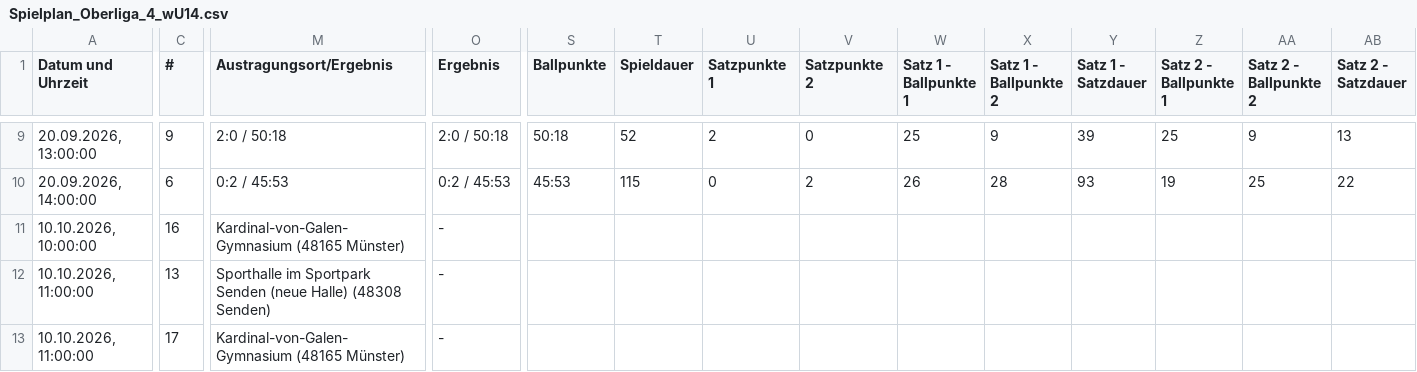
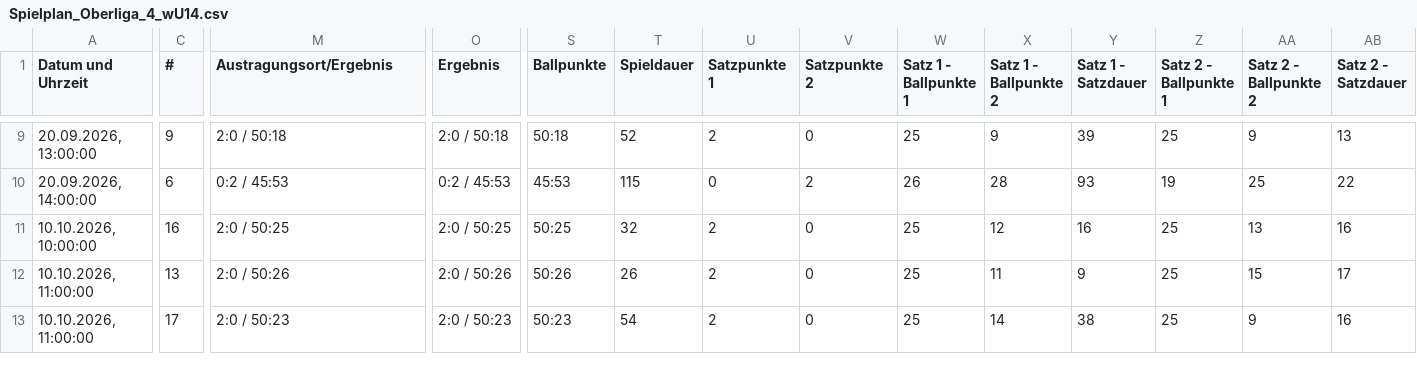
Before and after one commit to uscmuenster/USC-Spielplaene, a CSV file: csvdata/Spielplan_Oberliga_4_wU14.csv, drawn as a sheet; only a part is shown, gaps mark what is left out; the diff covers the shown part only; the diff names each change by its address in the sheet, - before the commit and + after, or states it on an @@ line.

```diff
--- a/csvdata/Spielplan_Oberliga_4_wU14.csv
+++ b/csvdata/Spielplan_Oberliga_4_wU14.csv
-M11 (Austragungsort/Ergebnis): Kardinal-von-Galen-Gymnasium (48165 Münster)
+M11 (Austragungsort/Ergebnis): 2:0 / 50:25
-O11 (Ergebnis): -
+O11 (Ergebnis): 2:0 / 50:25
-S11 (Ballpunkte): (empty)
+S11 (Ballpunkte): 50:25
-T11 (Spieldauer): (empty)
+T11 (Spieldauer): 32
-U11:U13 (Satzpunkte 1): (empty)
+U11:U13 (Satzpunkte 1): 2
-V11:V13 (Satzpunkte 2): (empty)
+V11:V13 (Satzpunkte 2): 0
-W11:W13 (Satz 1 - Ballpunkte 1): (empty)
+W11:W13 (Satz 1 - Ballpunkte 1): 25
-X11 (Satz 1 - Ballpunkte 2): (empty)
+X11 (Satz 1 - Ballpunkte 2): 12
-Y11 (Satz 1 - Satzdauer): (empty)
+Y11 (Satz 1 - Satzdauer): 16
-Z11:Z13 (Satz 2 - Ballpunkte 1): (empty)
+Z11:Z13 (Satz 2 - Ballpunkte 1): 25
-AA11 (Satz 2 - Ballpunkte 2): (empty)
+AA11 (Satz 2 - Ballpunkte 2): 13
-AB11 (Satz 2 - Satzdauer): (empty)
+AB11 (Satz 2 - Satzdauer): 16
-M12 (Austragungsort/Ergebnis): Sporthalle im Sportpark Senden (neue Halle) (48308 Senden)
+M12 (Austragungsort/Ergebnis): 2:0 / 50:26
-O12 (Ergebnis): -
+O12 (Ergebnis): 2:0 / 50:26
-S12 (Ballpunkte): (empty)
+S12 (Ballpunkte): 50:26
-T12 (Spieldauer): (empty)
+T12 (Spieldauer): 26
-X12 (Satz 1 - Ballpunkte 2): (empty)
+X12 (Satz 1 - Ballpunkte 2): 11
-Y12 (Satz 1 - Satzdauer): (empty)
+Y12 (Satz 1 - Satzdauer): 9
-AA12 (Satz 2 - Ballpunkte 2): (empty)
+AA12 (Satz 2 - Ballpunkte 2): 15
-AB12 (Satz 2 - Satzdauer): (empty)
+AB12 (Satz 2 - Satzdauer): 17
-M13 (Austragungsort/Ergebnis): Kardinal-von-Galen-Gymnasium (48165 Münster)
+M13 (Austragungsort/Ergebnis): 2:0 / 50:23
-O13 (Ergebnis): -
+O13 (Ergebnis): 2:0 / 50:23
-S13 (Ballpunkte): (empty)
+S13 (Ballpunkte): 50:23
-T13 (Spieldauer): (empty)
+T13 (Spieldauer): 54
-X13 (Satz 1 - Ballpunkte 2): (empty)
+X13 (Satz 1 - Ballpunkte 2): 14
-Y13 (Satz 1 - Satzdauer): (empty)
+Y13 (Satz 1 - Satzdauer): 38
-AA13 (Satz 2 - Ballpunkte 2): (empty)
+AA13 (Satz 2 - Ballpunkte 2): 9
-AB13 (Satz 2 - Satzdauer): (empty)
+AB13 (Satz 2 - Satzdauer): 16
```
Also changed, not shown: 27 edited cells elsewhere in this file, csvdata/Spielplan_Bezirksklasse_26_Frauen.csv, csvdata/Spielplan_NRW-Liga_wU18.csv.
